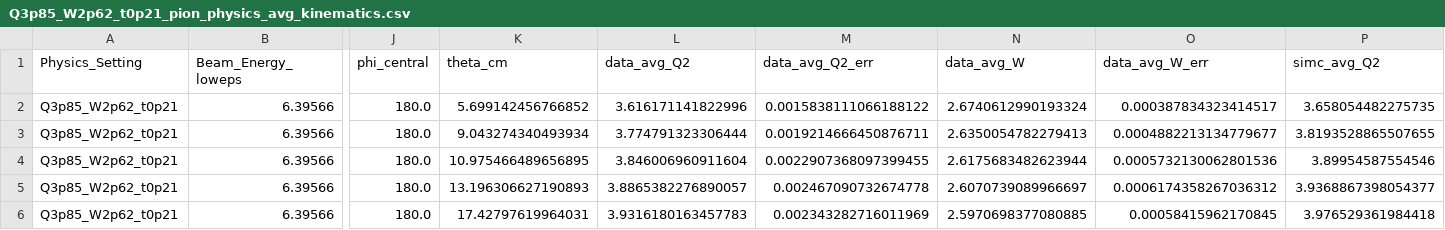
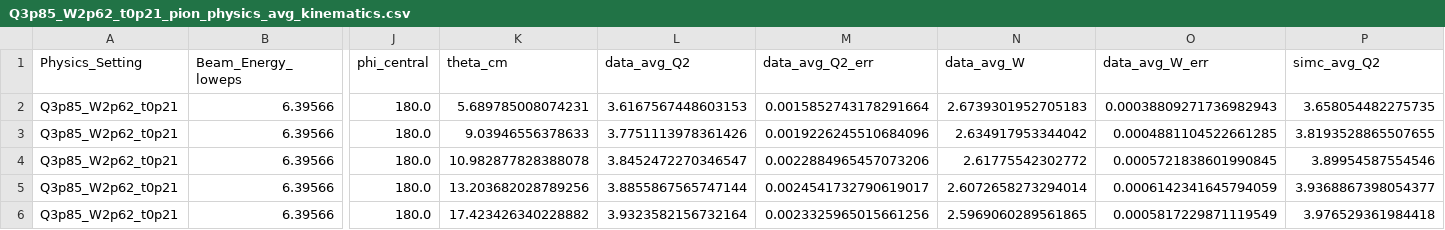
Before and after one commit to heinricn/UTIL_PION, a CSV file: LTSep_CSVs/avg_kinematics_csv/Q3p85_W2p62_t0p21_std/Q3p85_W2p62_t0p21_pion_physics_avg_kinematics.csv, drawn as a sheet; only a part is shown, gaps mark what is left out; the diff names each change by its address in the sheet, - before the commit and + after, or states it on an @@ line.

```diff
--- a/LTSep_CSVs/avg_kinematics_csv/Q3p85_W2p62_t0p21_std/Q3p85_W2p62_t0p21_pion_physics_avg_kinematics.csv
+++ b/LTSep_CSVs/avg_kinematics_csv/Q3p85_W2p62_t0p21_std/Q3p85_W2p62_t0p21_pion_physics_avg_kinematics.csv
-K2 (theta_cm): 5.699142456766852
+K2 (theta_cm): 5.689785008074231
-L2 (data_avg_Q2): 3.616171141822996
+L2 (data_avg_Q2): 3.6167567448603153
-M2 (data_avg_Q2_err): 0.0015838111066188122
+M2 (data_avg_Q2_err): 0.0015852743178291664
-N2 (data_avg_W): 2.6740612990193324
+N2 (data_avg_W): 2.6739301952705183
-O2 (data_avg_W_err): 0.000387834323414517
+O2 (data_avg_W_err): 0.00038809271736982943
-K3 (theta_cm): 9.043274340493934
+K3 (theta_cm): 9.03946556378633
-L3 (data_avg_Q2): 3.774791323306444
+L3 (data_avg_Q2): 3.7751113978361426
-M3 (data_avg_Q2_err): 0.0019214666450876711
+M3 (data_avg_Q2_err): 0.0019226245510684096
-N3 (data_avg_W): 2.6350054782279413
+N3 (data_avg_W): 2.634917953344042
-O3 (data_avg_W_err): 0.0004882213134779677
+O3 (data_avg_W_err): 0.0004881104522661285
-K4 (theta_cm): 10.975466489656895
+K4 (theta_cm): 10.982877828388078
-L4 (data_avg_Q2): 3.846006960911604
+L4 (data_avg_Q2): 3.8452472270346547
-M4 (data_avg_Q2_err): 0.0022907368097399455
+M4 (data_avg_Q2_err): 0.0022884965457073206
-N4 (data_avg_W): 2.6175683482623944
+N4 (data_avg_W): 2.61775542302772
-O4 (data_avg_W_err): 0.0005732130062801536
+O4 (data_avg_W_err): 0.0005721838601990845
-K5 (theta_cm): 13.196306627190893
+K5 (theta_cm): 13.203682028789256
-L5 (data_avg_Q2): 3.8865382276890057
+L5 (data_avg_Q2): 3.8855867565747144
-M5 (data_avg_Q2_err): 0.002467090732674778
+M5 (data_avg_Q2_err): 0.0024541732790619017
-N5 (data_avg_W): 2.6070739089966697
+N5 (data_avg_W): 2.6072658273294014
-O5 (data_avg_W_err): 0.0006174358267036312
+O5 (data_avg_W_err): 0.0006142341645794059
-K6 (theta_cm): 17.42797619964031
+K6 (theta_cm): 17.423426340228882
-L6 (data_avg_Q2): 3.9316180163457783
+L6 (data_avg_Q2): 3.9323582156732164
-M6 (data_avg_Q2_err): 0.002343282716011969
+M6 (data_avg_Q2_err): 0.0023325965015661256
-N6 (data_avg_W): 2.5970698377080885
+N6 (data_avg_W): 2.5969060289561865
-O6 (data_avg_W_err): 0.00058415962170845
+O6 (data_avg_W_err): 0.0005817229871119549
```
Also changed, not shown: LTSep_CSVs/avg_kinematics_csv/Q3p85_W2p62_t0p21_std/Q3p85_W2p62_t0p21_pion_physics_higheps_avg_yields.csv, LTSep_CSVs/avg_kinematics_csv/Q3p85_W2p62_t0p21_std/Q3p85_W2p62_t0p21_pion_physics_loweps_avg_yields.csv, 21 other files.
